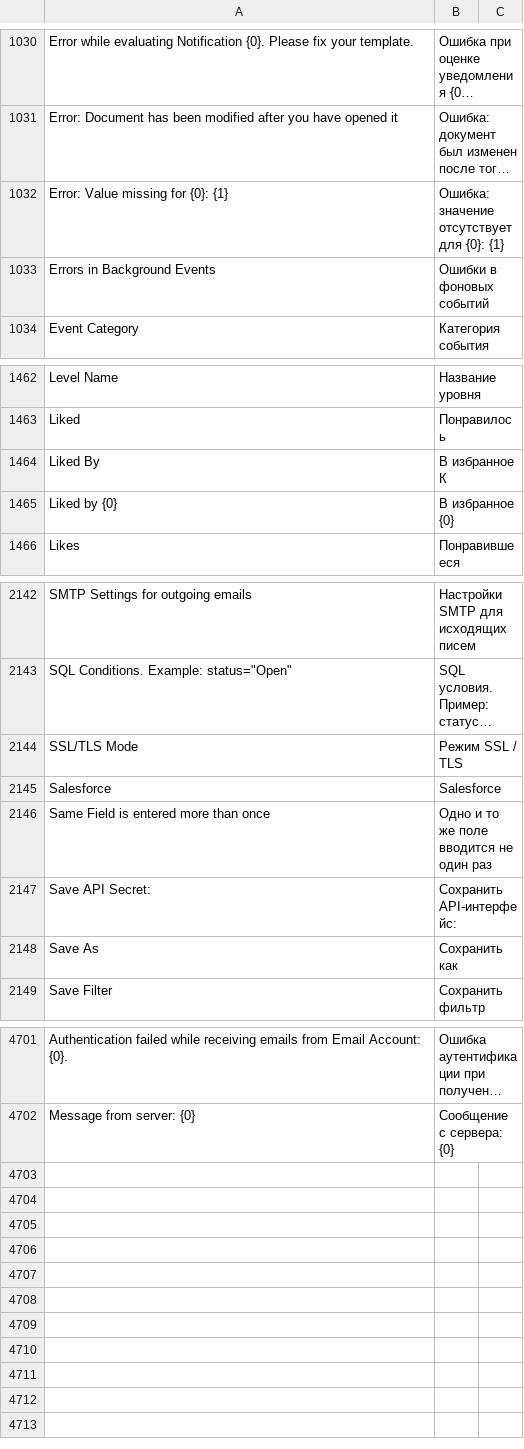
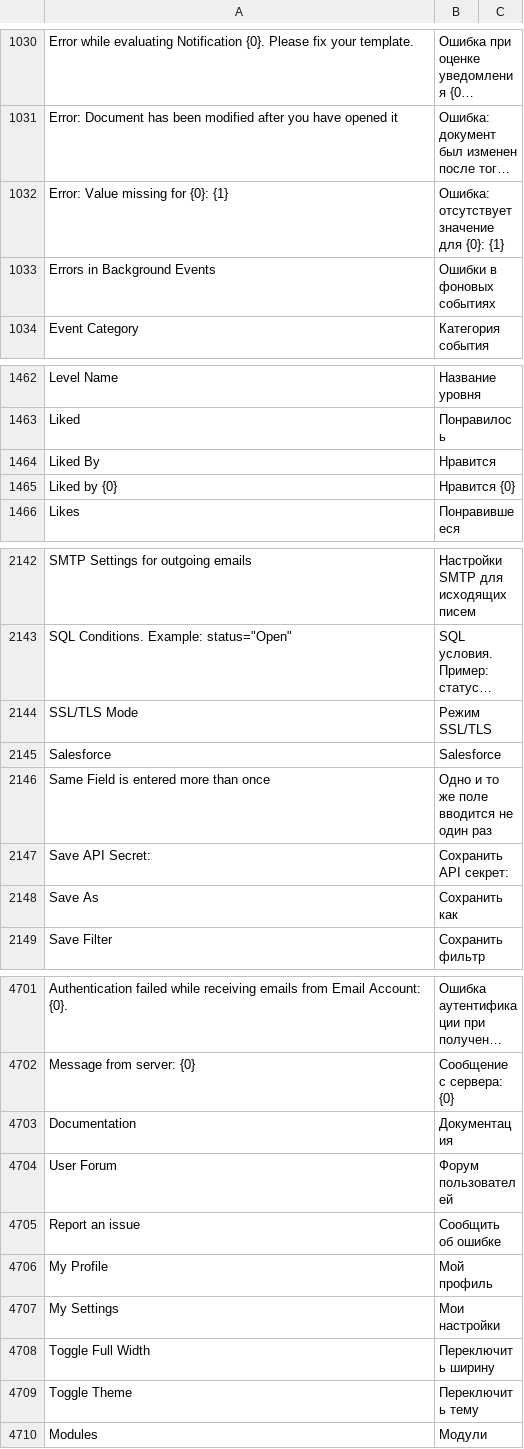
Before and after one commit to meichthys/frappe, a CSV file: frappe/translations/ru.csv, drawn as a sheet; only a part is shown, gaps mark what is left out; long unchanged cells end in …; the diff covers the shown part only; the diff names each change by its address in the sheet, - before the commit and + after, or states it on an @@ line.

Commit message:
Update ru.csv

```diff
--- a/frappe/translations/ru.csv
+++ b/frappe/translations/ru.csv
-B1032: Ошибка: значение отсутствует для {0}: {1}
+B1032: Ошибка: отсутствует значение для {0}: {1}
-B1033: Ошибки в фоновых событий
+B1033: Ошибки в фоновых событиях
-B1464: В избранное К
+B1464: Нравится
-B1465: В избранное {0}
+B1465: Нравится {0}
-B2144: Режим SSL / TLS
+B2144: Режим SSL/TLS
-B2147: Сохранить API-интерфейс:
+B2147: Сохранить API секрет:
+row 4703: Documentation | Документация
+row 4704: User Forum | Форум пользователей
+row 4705: Report an issue | Сообщить об ошибке
+row 4706: My Profile | Мой профиль
+row 4707: My Settings | Мои настройки
+row 4708: Toggle Full Width | Переключить ширину
+row 4709: Toggle Theme | Переключить тему
+row 4710: Modules | Модули
```
Also changed, not shown: 22 edited cells elsewhere in this file.
